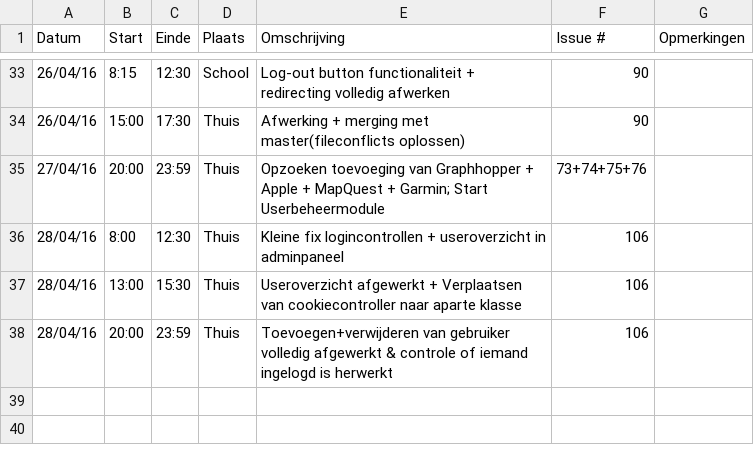
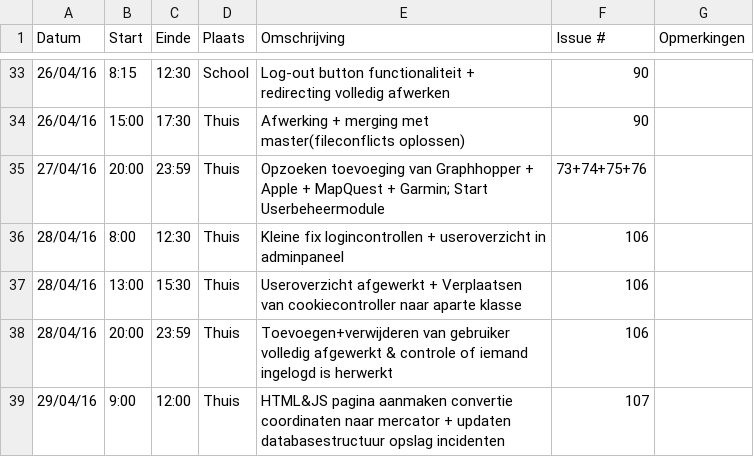
Before and after one commit to ghentlivinglab/Traffic-Travel-Time-Analyzer-3, a CSV file: Jeroen-StofferisLogboek.csv, drawn as a sheet; only a part is shown, gaps mark what is left out; the diff names each change by its address in the sheet, - before the commit and + after, or states it on an @@ line.

Commit message:
Update Jeroen-StofferisLogboek.csv

```diff
--- a/Jeroen-StofferisLogboek.csv
+++ b/Jeroen-StofferisLogboek.csv
+row 39: 29/04/16 | 9:00 | 12:00 | Thuis | HTML&JS pagina aanmaken convertie coordinaten naar mercator + updaten databasestructuur opslag incidenten | 107
```
